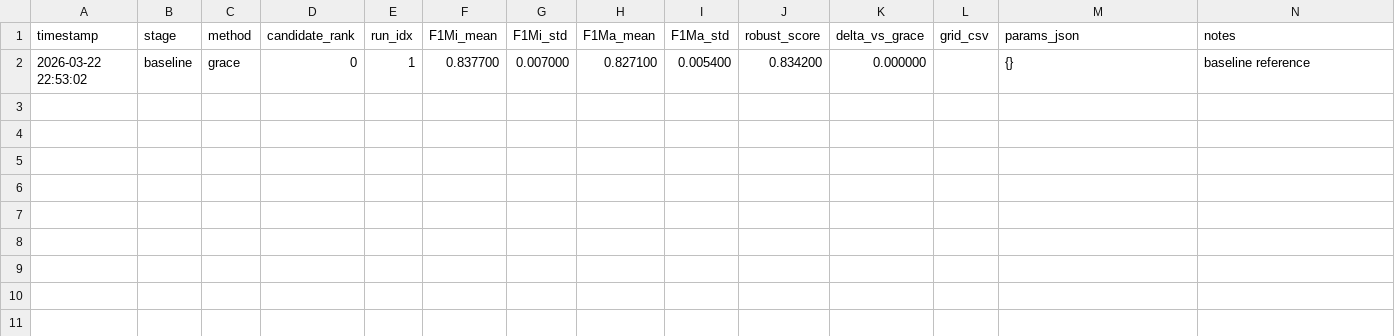
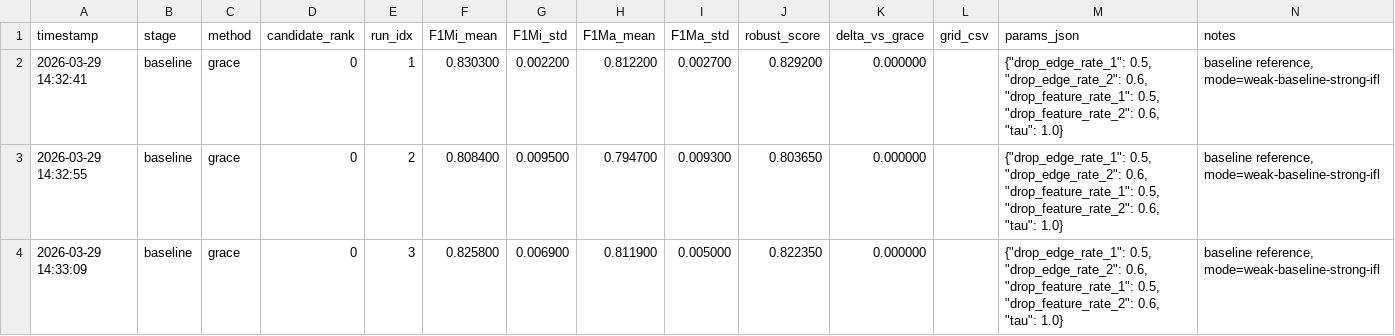
Before and after one commit to Zyed816/GRACE, a CSV file: results/cora_full_pipeline_results.csv, drawn as a sheet.

Commit message:
weak Cora

```diff
--- a/results/cora_full_pipeline_results.csv
+++ b/results/cora_full_pipeline_results.csv
@@ -1,2 +1,4 @@
 timestamp,stage,method,candidate_rank,run_idx,F1Mi_mean,F1Mi_std,F1Ma_mean,F1Ma_std,robust_score,delta_vs_grace,grid_csv,params_json,notes
-2026-03-22 22:53:02,baseline,grace,0,1,0.837700,0.007000,0.827100,0.005400,0.834200,0.000000,,{},baseline reference
+2026-03-29 14:32:41,baseline,grace,0,1,0.830300,0.002200,0.812200,0.002700,0.829200,0.000000,,"{""drop_edge_rate_1"": 0.5, ""drop_edge_rate_2"": 0.6, ""drop_feature_rate_1"": 0.5, ""drop_feature_rate_2"": 0.6, ""tau"": 1.0}","baseline reference, mode=weak-baseline-strong-ifl"
+2026-03-29 14:32:55,baseline,grace,0,2,0.808400,0.009500,0.794700,0.009300,0.803650,0.000000,,"{""drop_edge_rate_1"": 0.5, ""drop_edge_rate_2"": 0.6, ""drop_feature_rate_1"": 0.5, ""drop_feature_rate_2"": 0.6, ""tau"": 1.0}","baseline reference, mode=weak-baseline-strong-ifl"
+2026-03-29 14:33:09,baseline,grace,0,3,0.825800,0.006900,0.811900,0.005000,0.822350,0.000000,,"{""drop_edge_rate_1"": 0.5, ""drop_edge_rate_2"": 0.6, ""drop_feature_rate_1"": 0.5, ""drop_feature_rate_2"": 0.6, ""tau"": 1.0}","baseline reference, mode=weak-baseline-strong-ifl"
```
Also changed, not shown: 4 other files.
